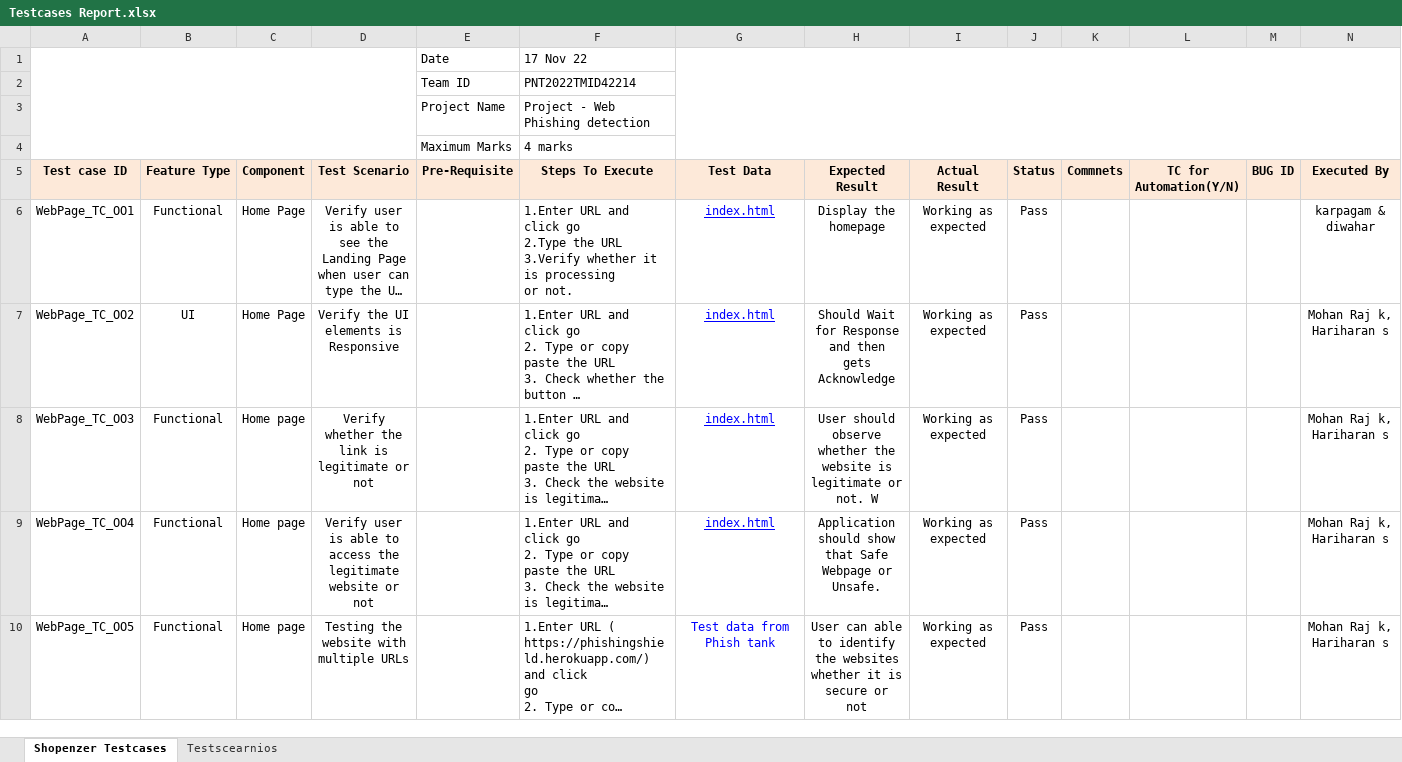
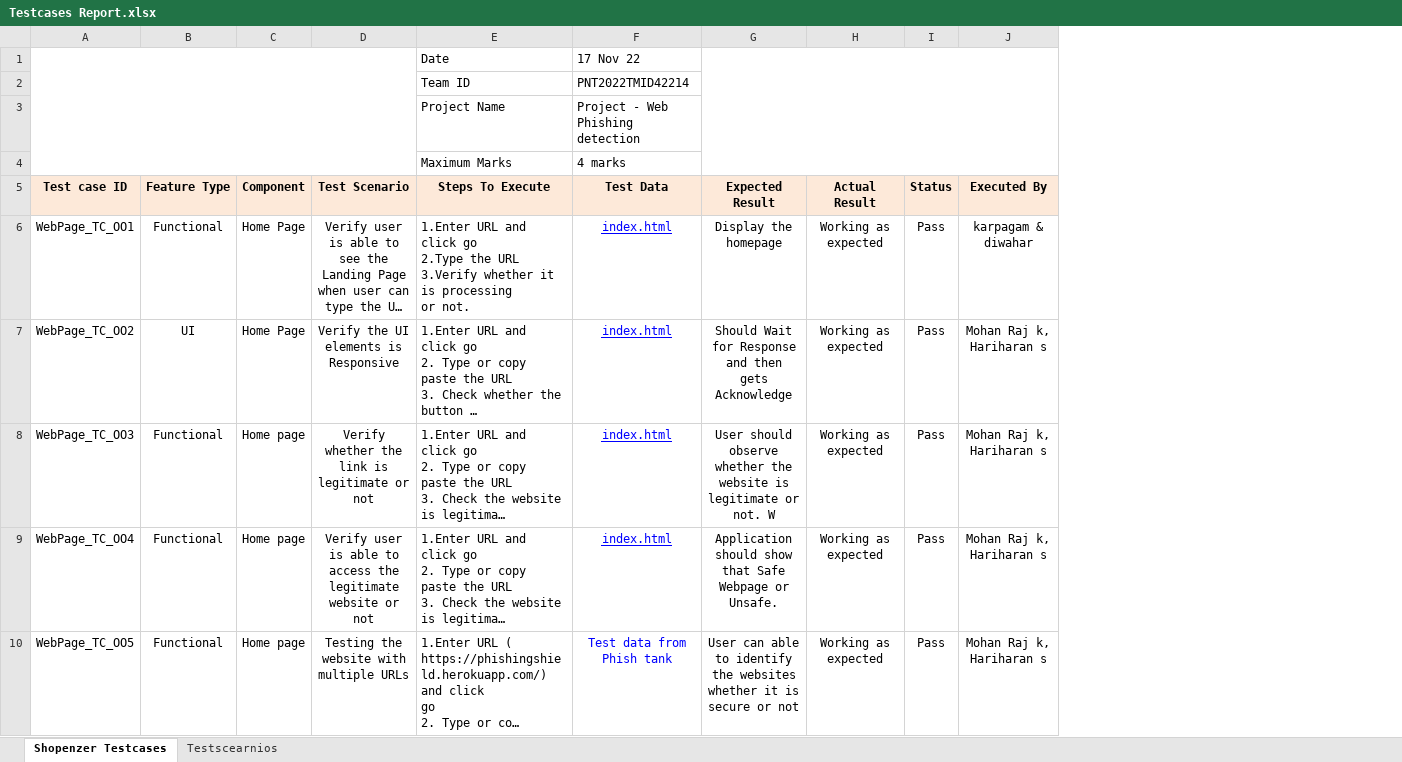
Before and after one commit to IBM-EPBL/IBM-Project-1313-1658383757, an Excel workbook: Project Development Phase/User Acceptance Test & output/Testcases Report.xlsx, sheet Shopenzer Testcases, drawn as a sheet; long unchanged cells end in …; values as stored, in another font and other column widths than the file's, no borders; charts and pictures not drawn; removed rows and columns are numbered as before the commit, all else as after; ↵ is a line break in a cell; the diff names each change by its address in the sheet, - before the commit and + after, or states it on an @@ line.

```diff
--- a/Project Development Phase/User Acceptance Test & output/Testcases Report.xlsx (sheet Shopenzer Testcases)
+++ b/Project Development Phase/User Acceptance Test & output/Testcases Report.xlsx (sheet Shopenzer Testcases)
-column E (Pre-Requisite), empty
-column K (Commnets), empty
-column L (TC for Automation(Y/N)), empty
-column M (BUG ID), empty
-row 1:  |  |  |  | Date | 17 Nov 22
-row 2:  |  |  |  | Team ID | PNT2022TMID42214
-row 3:  |  |  |  | Project Name | Project - Web Phishing detection
-row 4:  |  |  |  | Maximum Marks | 4 marks
+row 1:  |  |  |  | Date | 17 Nov 22
+row 2:  |  |  |  | Team ID | PNT2022TMID42214
+row 3:  |  |  |  | Project Name | Project - Web Phishing detection
+row 4:  |  |  |  | Maximum Marks | 4 marks
-G10 (Expected Result): …or ↵ not
+G10 (Expected Result): …or not
```
Also changed, not shown: formulas that keep their value, charts or pictures, 1 other file.
